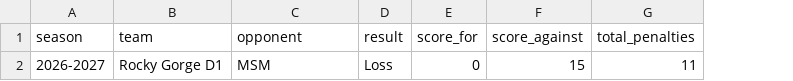
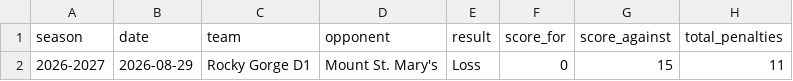
Before and after one commit to zmnatz/rockygorge, a CSV file: content/stats/team.csv, drawn as a sheet; only a part is shown; addresses are those after the commit; the diff names each change by its address in the sheet, - before the commit and + after, or states it on an @@ line.

Commit message:
Update stats to current season CSVs, add dates/divisions, rename MSM to Mount St. Mary's, update team/player stat categories and aggregated cards

```diff
--- a/content/stats/team.csv
+++ b/content/stats/team.csv
+column B (date), row 2: 2026-08-29
-D2 (opponent): MSM
+D2 (opponent): Mount St. Mary's
```
Also changed, not shown: content/stats/players.csv, 8 other files.
